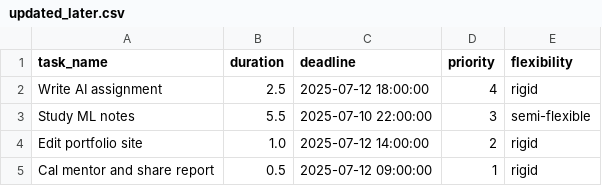
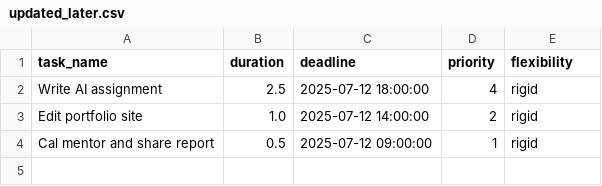
Before and after one commit to Spathneja21/SAARTHI, a CSV file: SAARTHI V1.2.0/task_manager/data/updated_later.csv, drawn as a sheet.

Commit message:
Added the code to calculate the adjusted deadline difference , made some changes in the decision.py file

```diff
--- a/SAARTHI V1.2.0/task_manager/data/updated_later.csv
+++ b/SAARTHI V1.2.0/task_manager/data/updated_later.csv
@@ -2,3 +2,2 @@ task_name,duration,deadline,priority,flexibility
 Write AI assignment,2.5,2025-07-12 18:00:00,4,rigid
-Study ML notes,5.5,2025-07-10 22:00:00,3,semi-flexible
 Edit portfolio site,1.0,2025-07-12 14:00:00,2,rigid
```
Also changed, not shown: SAARTHI V1.2.0/task_manager/data/etasks.csv, SAARTHI V1.2.0/task_manager/data/etasks_updated.csv, 8 other files.
